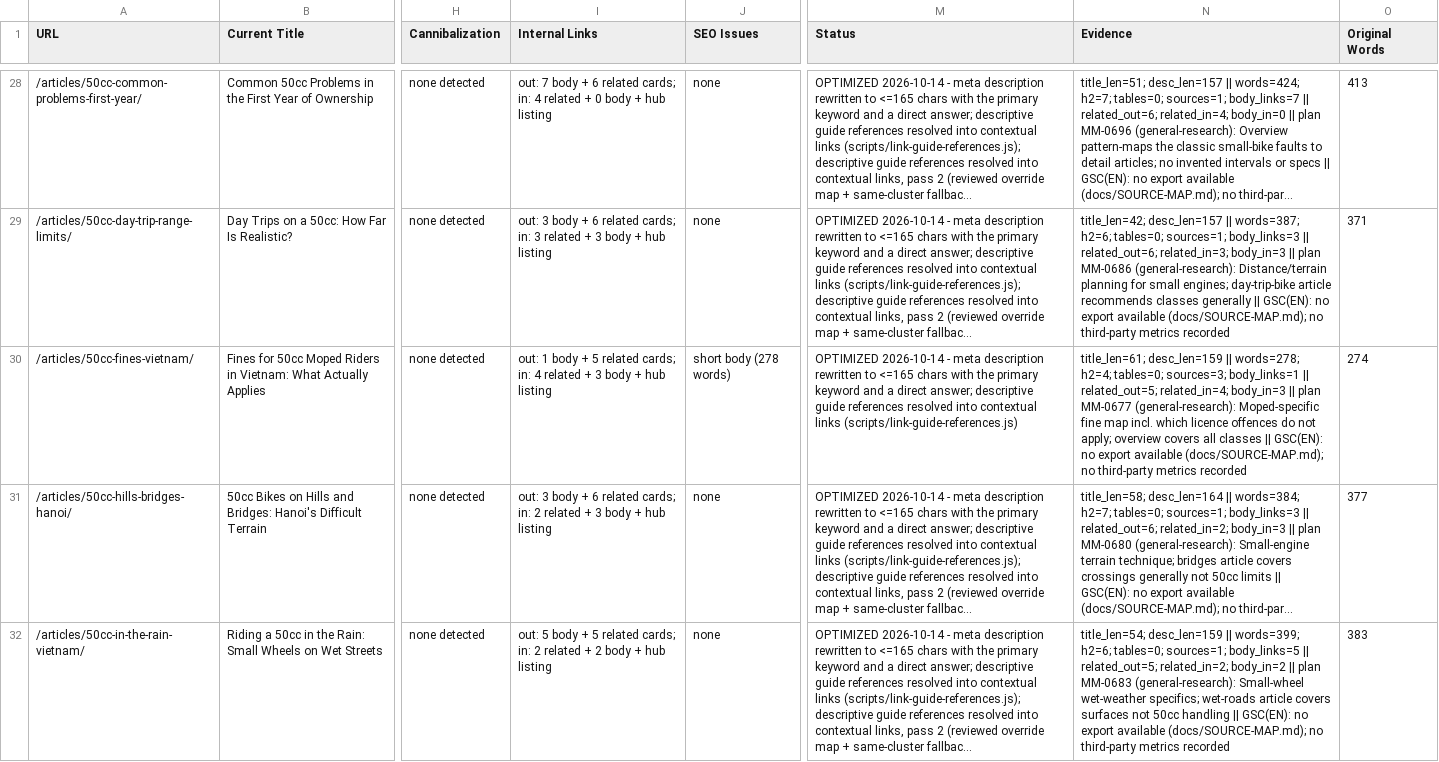
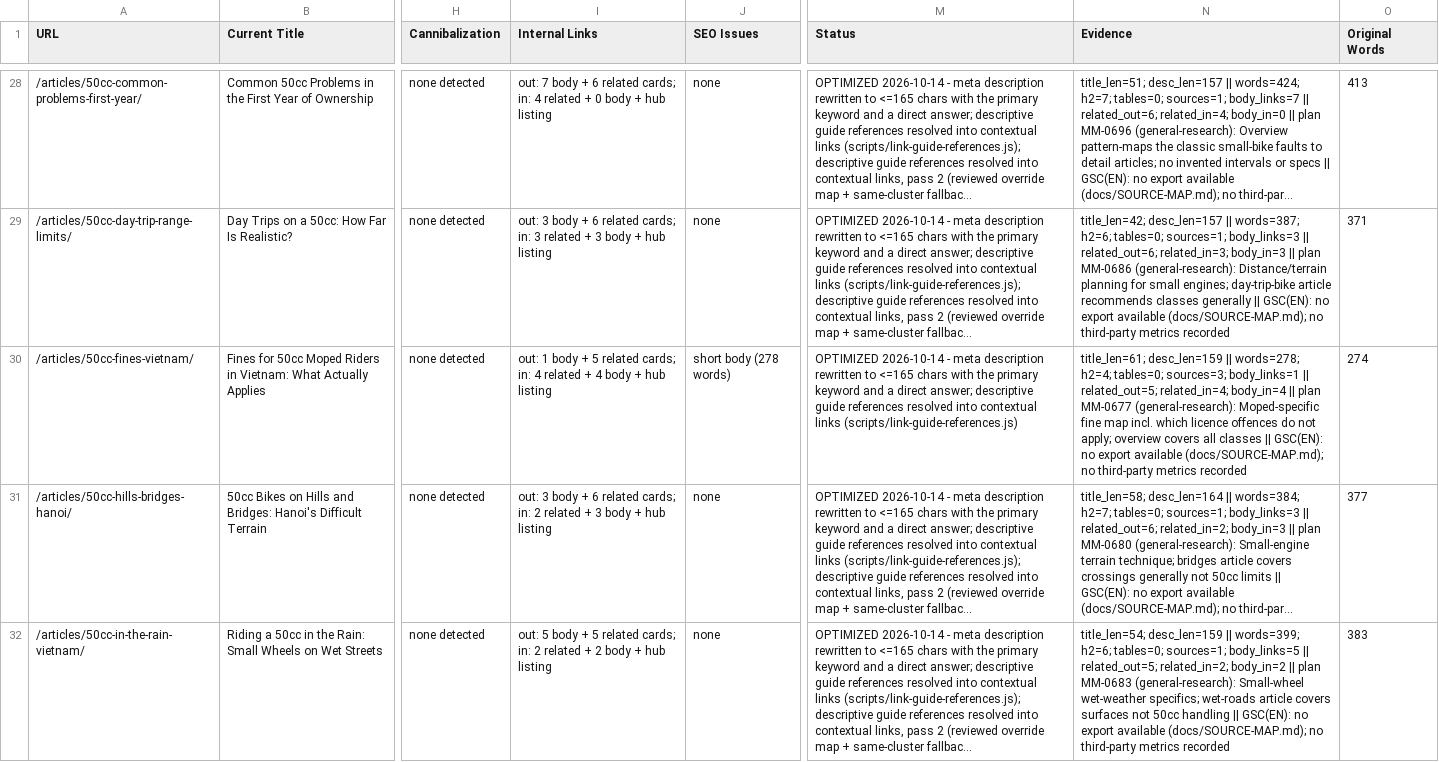
Before and after one commit to thuexemayhanoi/english, a CSV file: docs/seo/english-seo-master-matrix.csv, drawn as a sheet; only a part is shown, gaps mark what is left out; long unchanged cells end in …; the diff covers the shown part only; the diff names each change by its address in the sheet, - before the commit and + after, or states it on an @@ line.

```diff
--- a/docs/seo/english-seo-master-matrix.csv
+++ b/docs/seo/english-seo-master-matrix.csv
-I30 (Internal Links): …related + 3 body +…
+I30 (Internal Links): …related + 4 body +…
-N30 (Evidence): …related_out=5; related_in=4; body_in=3 || plan…
+N30 (Evidence): …related_out=5; related_in=4; body_in=4 || plan…
```
Also changed, not shown: 149 edited cells elsewhere in this file, docs/seo/package2-eligible.csv, 22 other files.
